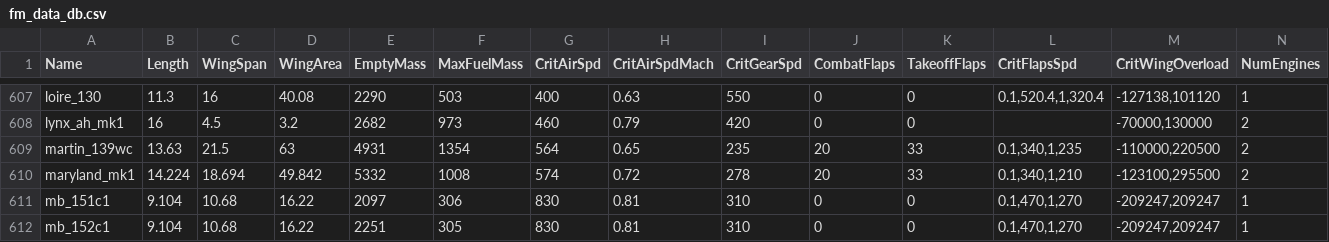
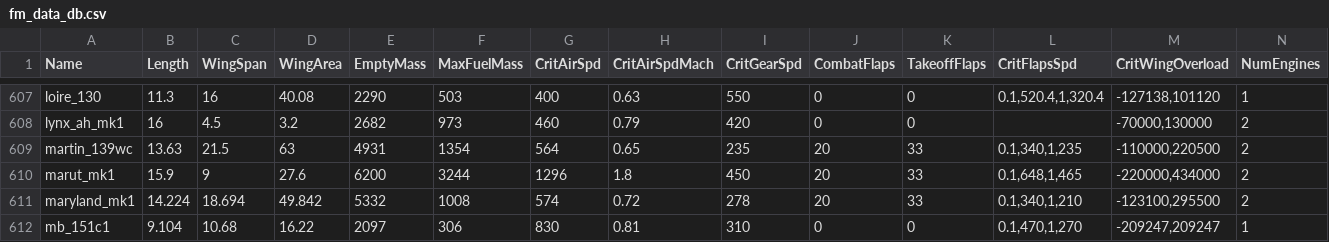
Before and after one commit to MeSoftHorny/WTRTI-Data, a CSV file: FM/fm_data_db.csv, drawn as a sheet; only a part is shown, gaps mark what is left out; the shorter side is filled out with more unchanged rows; rows hold the shown columns only; the diff names each change by its address in the sheet, - before the commit and + after, or states it on an @@ line.

```diff
--- a/FM/fm_data_db.csv
+++ b/FM/fm_data_db.csv
+row 610: marut_mk1 | 15.9 | 9 | 27.6 | 6200 | 3244 | 1296 | 1.8 | 450 | 20 | 33 | 0.1,648,1,465 | -220000,434000 | 2
```
Also changed, not shown: FM/fm_names_db.csv, 1 other file.
